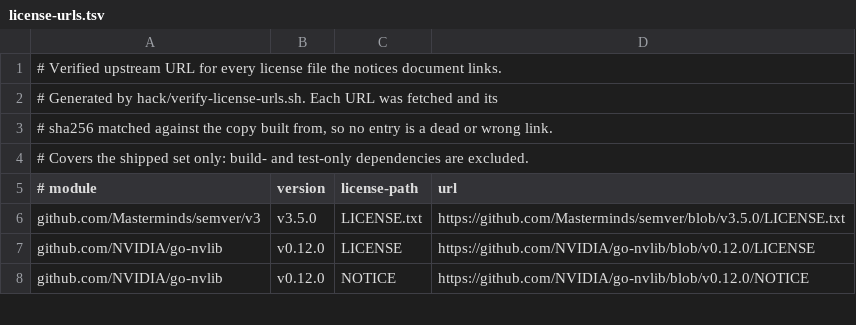
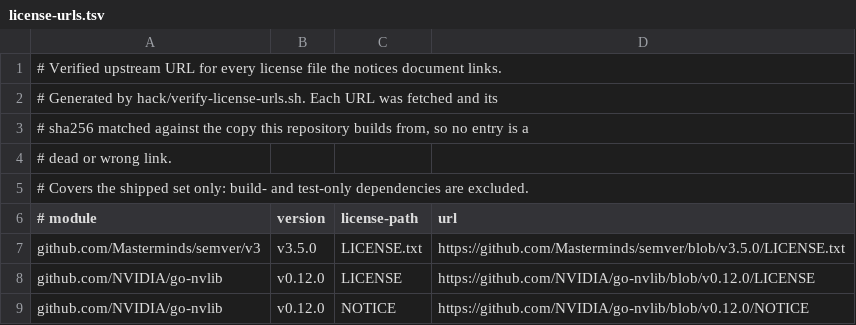
Before and after one commit to abrarshivani/mig-parted, a TSV file: hack/license-urls.tsv, drawn as a sheet; only a part is shown.

Commit message:
Write one dependency index instead of two
The document carried a Runtime index and a Bundled Binary index, with matching
pairs of license-text sections. The split described how the image is built,
not what it contains: the runtime set comes from vendor/ and nvidia-ctk's
dependencies from the module cache, but what ships is one filesystem.

A reader asking which licenses are in this image had to read two tables and
work out which applied, and any module both trees pull in had its license text
reproduced twice.

The split was defensible when a row could not say which version it described.
It no longer is, now that Version is a column: a module linked at two versions
is two rows, which is what the image actually contains. Three packages are in
that position here, logrus, urfave/cli and sigs.k8s.io/yaml. Five that both
trees pull at the same version collapse to one row, so 51 runtime and 26
bundled rows become 72.

The source tree each row was hashed against moves into the row as a sixth CSV
field, since it is now a property of the row rather than of the table. Both
emit functions and the verifier read it from there instead of taking it as an
argument.

Signed-off-by: Abrar Shivani <ashivani@nvidia.com>

```diff
--- a/hack/license-urls.tsv
+++ b/hack/license-urls.tsv
@@ -2,3 +2,4 @@
 # Generated by hack/verify-license-urls.sh. Each URL was fetched and its
-# sha256 matched against the copy built from, so no entry is a dead or wrong link.
+# sha256 matched against the copy this repository builds from, so no entry is a
+# dead or wrong link.
 # Covers the shipped set only: build- and test-only dependencies are excluded.
```
Also changed, not shown: 4 other files.
